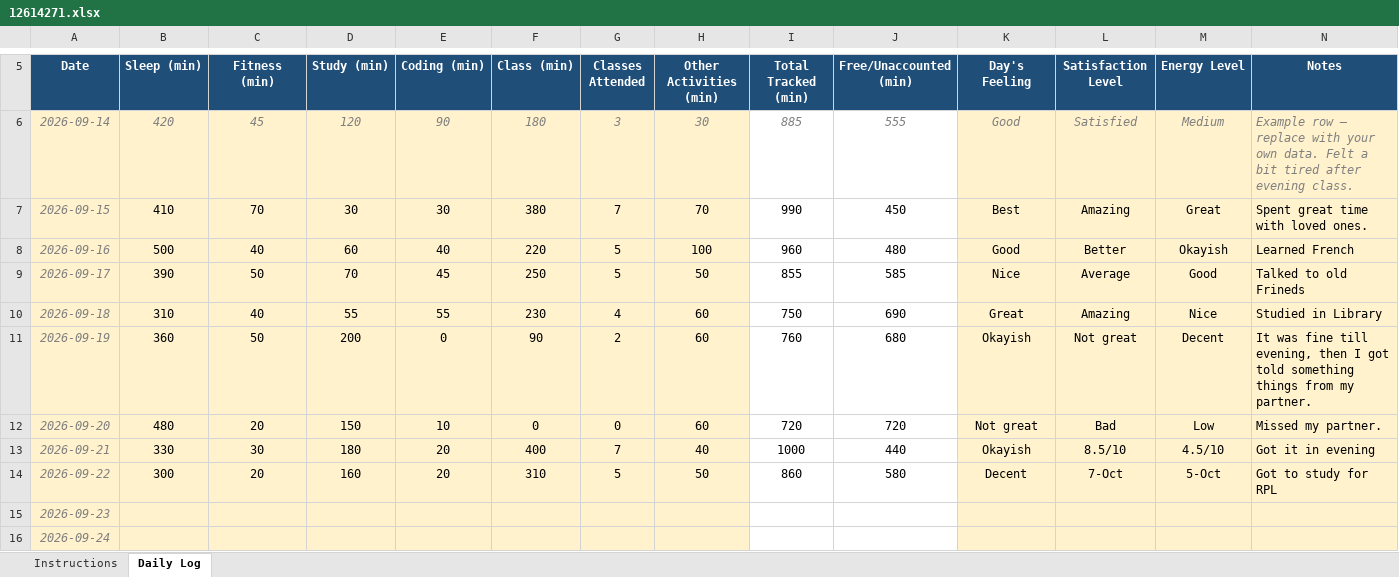
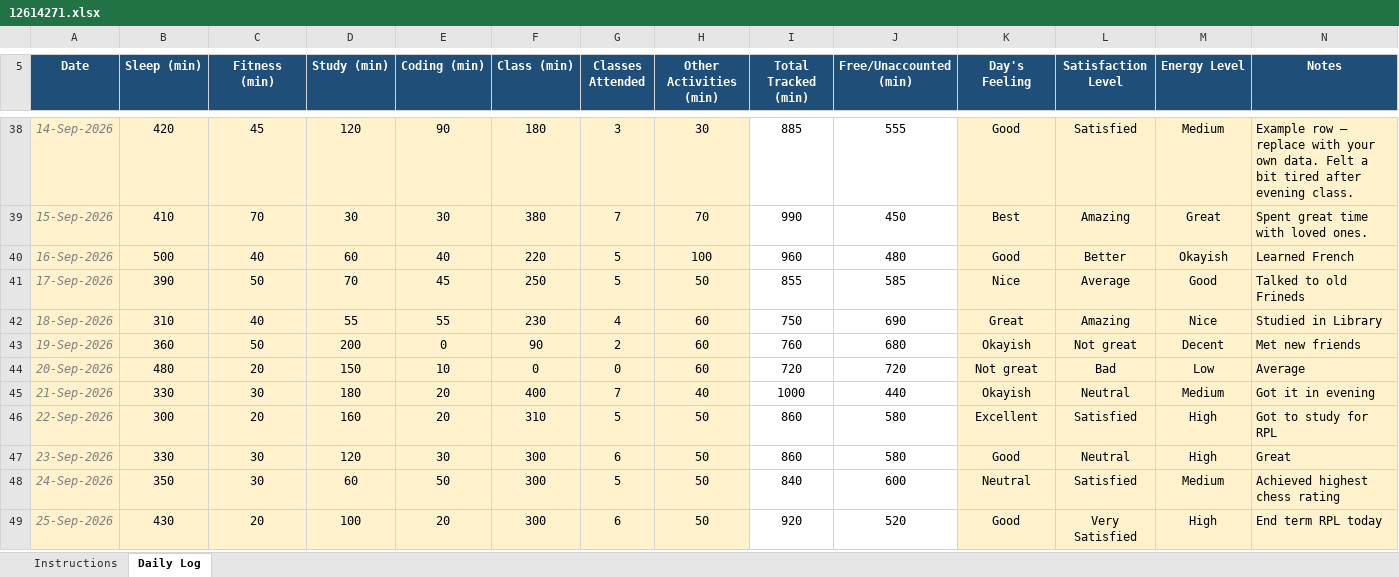
Before and after one commit to Mack095/CAP776, an Excel workbook: 12614271.xlsx, sheet Daily Log, drawn as a sheet; only a part is shown, gaps mark what is left out; values as stored, in another font and other column widths than the file's, no borders; conditional formats not drawn; removed rows and columns are numbered as before the commit, all else as after; the diff covers the shown part only; the diff names each change by its address in the sheet, - before the commit and + after, or states it on an @@ line.

```diff
--- a/12614271.xlsx (sheet Daily Log)
+++ b/12614271.xlsx (sheet Daily Log)
-A38 (Date): 2026-09-14
+A38 (Date): 14-Sep-2026
@@ B38:N38 italic: on → off, text colour: #808080 → black @@
-A39 (Date): 2026-09-15
+A39 (Date): 15-Sep-2026
-A40 (Date): 2026-09-16
+A40 (Date): 16-Sep-2026
-A41 (Date): 2026-09-17
+A41 (Date): 17-Sep-2026
-A42 (Date): 2026-09-18
+A42 (Date): 18-Sep-2026
-A43 (Date): 2026-09-19
+A43 (Date): 19-Sep-2026
-N43 (Notes): It was fine till evening, then I got told something things from my partner.
+N43 (Notes): Met new friends
-A44 (Date): 2026-09-20
+A44 (Date): 20-Sep-2026
-N44 (Notes): Missed my partner.
+N44 (Notes): Average
-A45 (Date): 2026-09-21
+A45 (Date): 21-Sep-2026
-L45 (Satisfaction Level): 8.5/10
+L45 (Satisfaction Level): Neutral
-M45 (Energy Level): 4.5/10
+M45 (Energy Level): Medium
-A46 (Date): 2026-09-22
+A46 (Date): 22-Sep-2026
-K46 (Day's Feeling): Decent
+K46 (Day's Feeling): Excellent
-L46 (Satisfaction Level): 7-Oct
+L46 (Satisfaction Level): Satisfied
-M46 (Energy Level): 5-Oct
+M46 (Energy Level): High
-row 15: 2026-09-23
-row 16: 2026-09-24
+row 47: 23-Sep-2026 | 330 | 30 | 120 | 30 | 300 | 6 | 50 | 860 | 580 | Good | Neutral | High | Great
+row 48: 24-Sep-2026 | 350 | 30 | 60 | 50 | 300 | 5 | 50 | 840 | 600 | Neutral | Satisfied | Medium | Achieved highest chess rating
+row 49: 25-Sep-2026 | 430 | 20 | 100 | 20 | 300 | 6 | 50 | 920 | 520 | Good | Very Satisfied | High | End term RPL today
```
Also changed, not shown: 32 added rows and 1 edited cell elsewhere in this sheet, formulas that keep their value.
